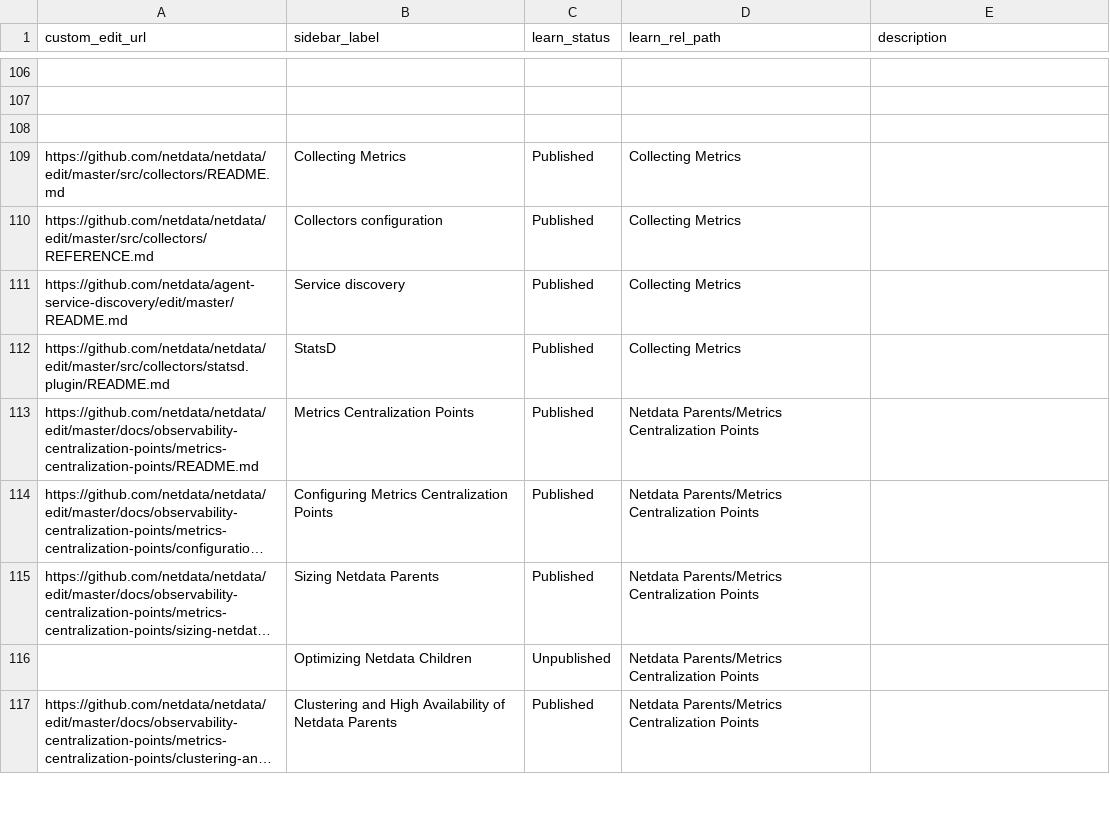
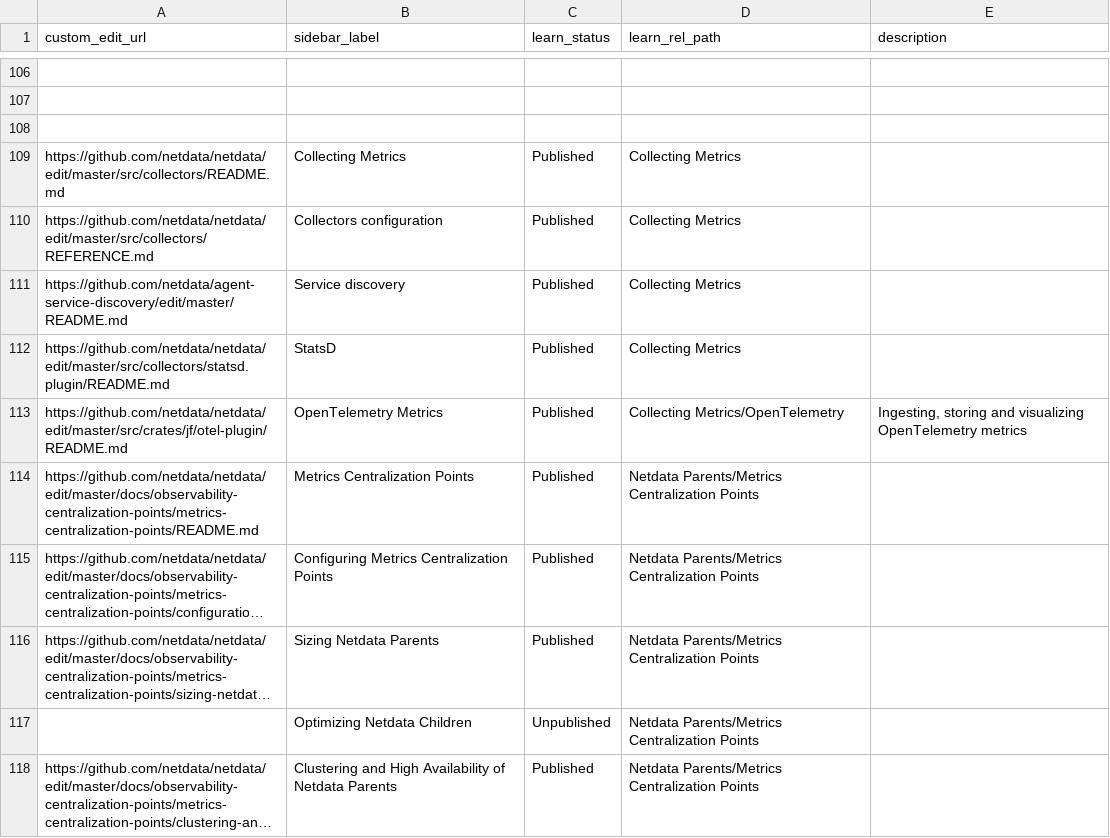
Before and after one commit to SimonTingle/netdata, a CSV file: docs/.map/map.csv, drawn as a sheet; only a part is shown, gaps mark what is left out; long unchanged cells end in ….

```diff
--- a/docs/.map/map.csv
+++ b/docs/.map/map.csv
@@ -112,2 +112,3 @@ https://github.com/netdata/agent-service-discovery/edit/master/README.md,Service
 https://github.com/netdata/netdata/edit/master/src/collectors/statsd.plugin/README.md,StatsD,Published,Collecting Metrics,
+https://github.com/netdata/netdata/edit/master/src/crates/jf/otel-plugin/README.md,OpenTelemetry Metrics,Published,Collecting Metrics/OpenTelemetry,"Ingesting, storing and visualizing OpenTelemetry metrics",
 https://github.com/netdata/netdata/edit/master/docs/observability-centralization-points/metrics-centralization-points/README.md,Metrics Centralization Points,Published,Netdata Parents/Metrics Centralization Points,
```
Also changed, not shown: 3 other files.
